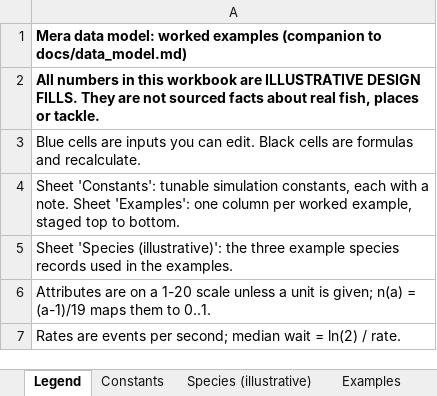
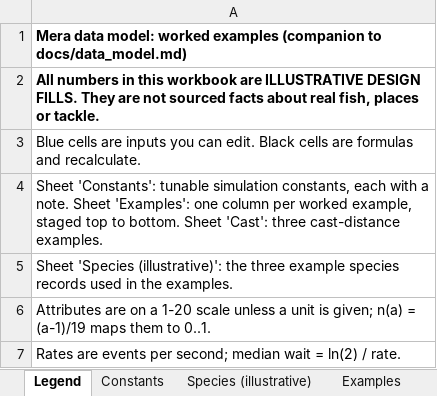
Before and after one commit to nextlevelcorp/mera, an Excel workbook: docs/data_model_examples.xlsx, sheet Legend, drawn as a sheet; values as stored, in another font and other column widths than the file's, no borders; the diff names each change by its address in the sheet, - before the commit and + after, or states it on an @@ line.

```diff
--- a/docs/data_model_examples.xlsx (sheet Legend)
+++ b/docs/data_model_examples.xlsx (sheet Legend)
-A4: …to bottom.
+A4: …to bottom. Sheet 'Cast': three cast-distance examples.
```
Also changed, not shown: sheet Constants, sheet Examples, other sheet tabs, formulas that keep their value, 15 other files.
